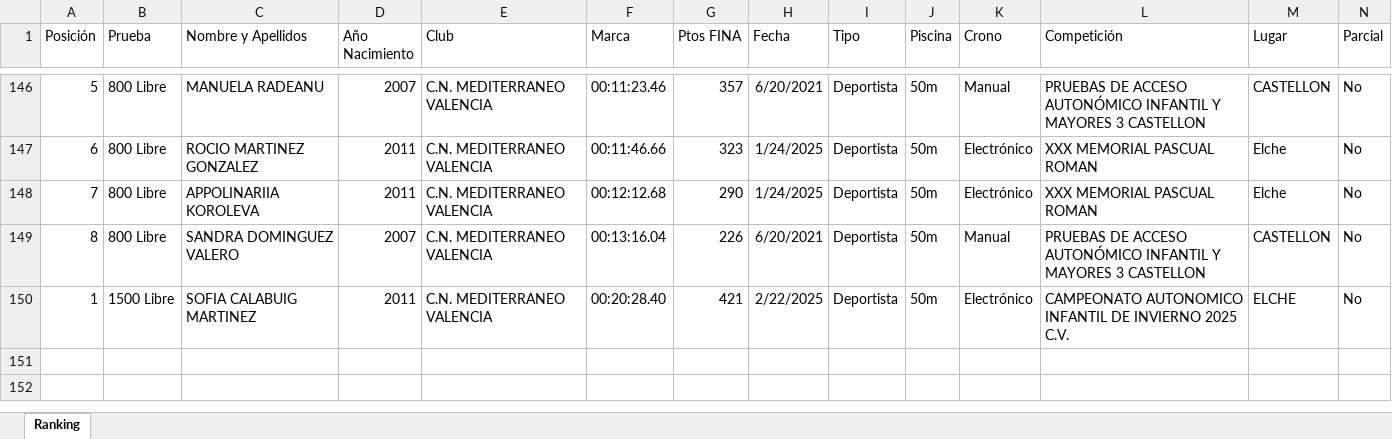
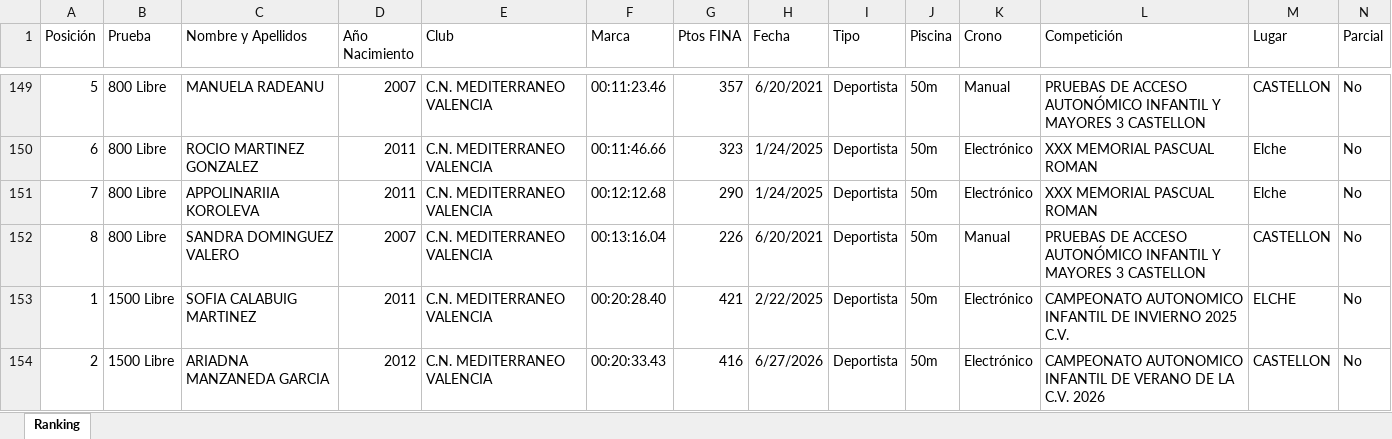
Before and after one commit to sergiobermejo-glitch/archivo-historico-cnm, an Excel workbook: data/50m_Femenino_Absoluto_Libre.xlsx, sheet Ranking, drawn as a sheet; only a part is shown, gaps mark what is left out; values as stored, in another font and other column widths than the file's, no borders; rows hold the shown columns only; the diff covers the shown part only; the diff names each change by its address in the sheet, - before the commit and + after, or states it on an @@ line.

```diff
--- a/data/50m_Femenino_Absoluto_Libre.xlsx (sheet Ranking)
+++ b/data/50m_Femenino_Absoluto_Libre.xlsx (sheet Ranking)
+row 154: 2 | 1500 Libre | ARIADNA MANZANEDA GARCIA | 2012 | C.N. MEDITERRANEO VALENCIA | 00:20:33.43 | 416 | 6/27/2026 | Deportista | 50m | Electrónico | CAMPEONATO AUTONOMICO INFANTIL DE VERANO DE LA C.V. 2026 | CASTELLON | No
```
Also changed, not shown: 8 added rows, 5 removed rows, 12 edited cells and row numbers in column A elsewhere in this sheet, data/50m_Femenino_Absoluto_Estilos.xlsx, data/50m_Femenino_Absoluto_Mariposa.xlsx, 5 other files.
